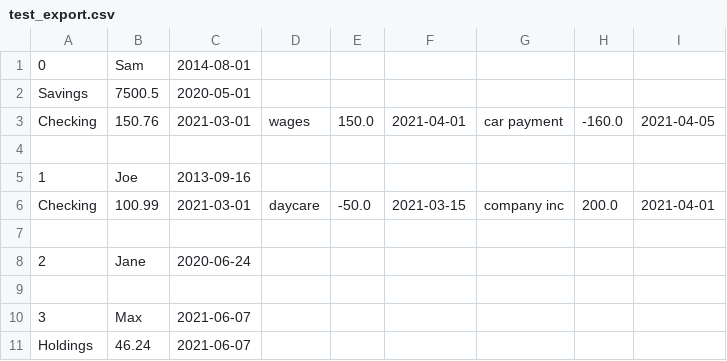
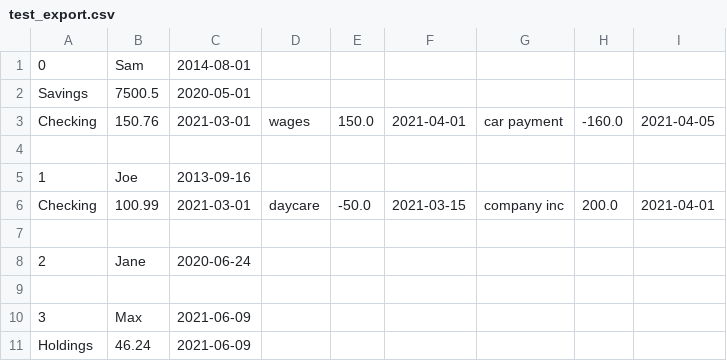
Before and after one commit to 2105-may24-devops/sam-project0, a CSV file: test_export.csv, drawn as a sheet.

```diff
--- a/test_export.csv
+++ b/test_export.csv
@@ -9,3 +9,3 @@ Checking,100.99,2021-03-01,daycare,-50.0,2021-03-15,company inc,200.0,2021-04-01
 
-3,Max,2021-06-07
-Holdings,46.24,2021-06-07
+3,Max,2021-06-09
+Holdings,46.24,2021-06-09
```
Also changed, not shown: 3 other files.
